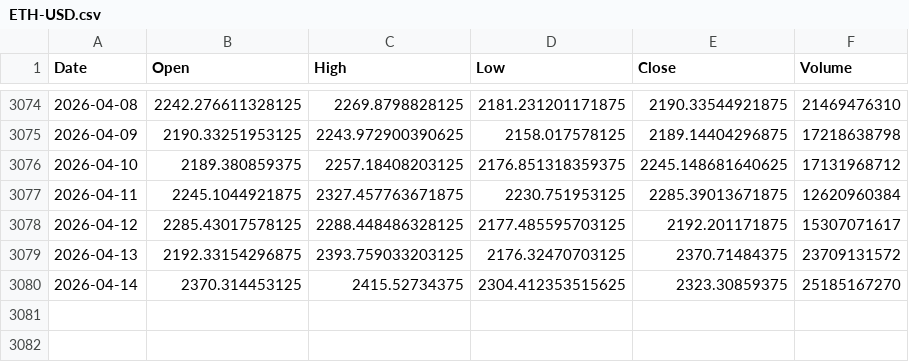
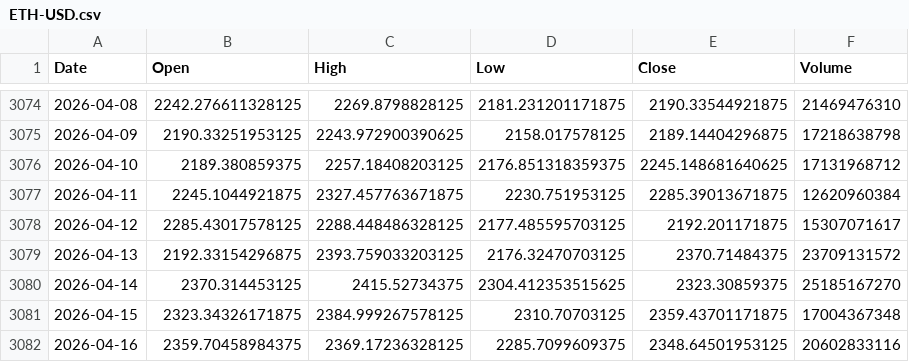
Before and after one commit to Geoffgrid/ai_for_finance, a CSV file: data_folder/cache/ETH-USD.csv, drawn as a sheet; only a part is shown, gaps mark what is left out.

```diff
--- a/data_folder/cache/ETH-USD.csv
+++ b/data_folder/cache/ETH-USD.csv
@@ -3080 +3080,3 @@ Date,Open,High,Low,Close,Volume
 2026-04-14,2370.314453125,2415.52734375,2304.412353515625,2323.30859375,25185167270
+2026-04-15,2323.34326171875,2384.999267578125,2310.70703125,2359.43701171875,17004367348
+2026-04-16,2359.70458984375,2369.17236328125,2285.7099609375,2348.64501953125,20602833116
```
Also changed, not shown: data_folder/cache/BTC-USD.csv, data_folder/cache/SPY.csv, 2 other files.
